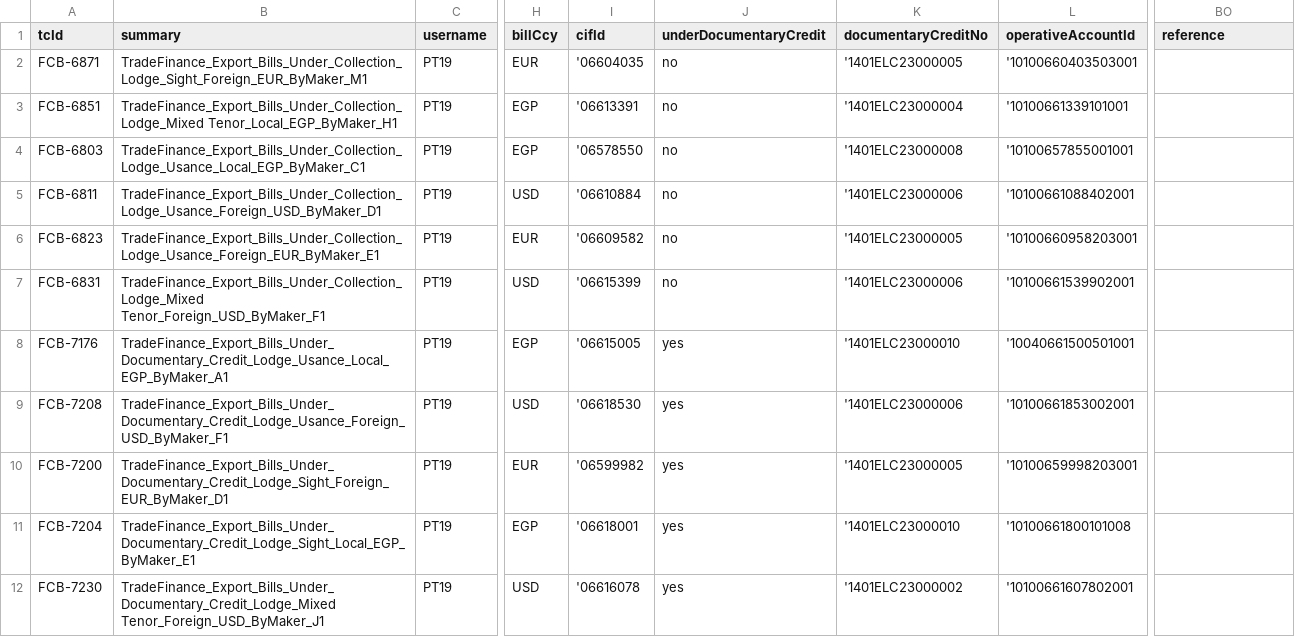
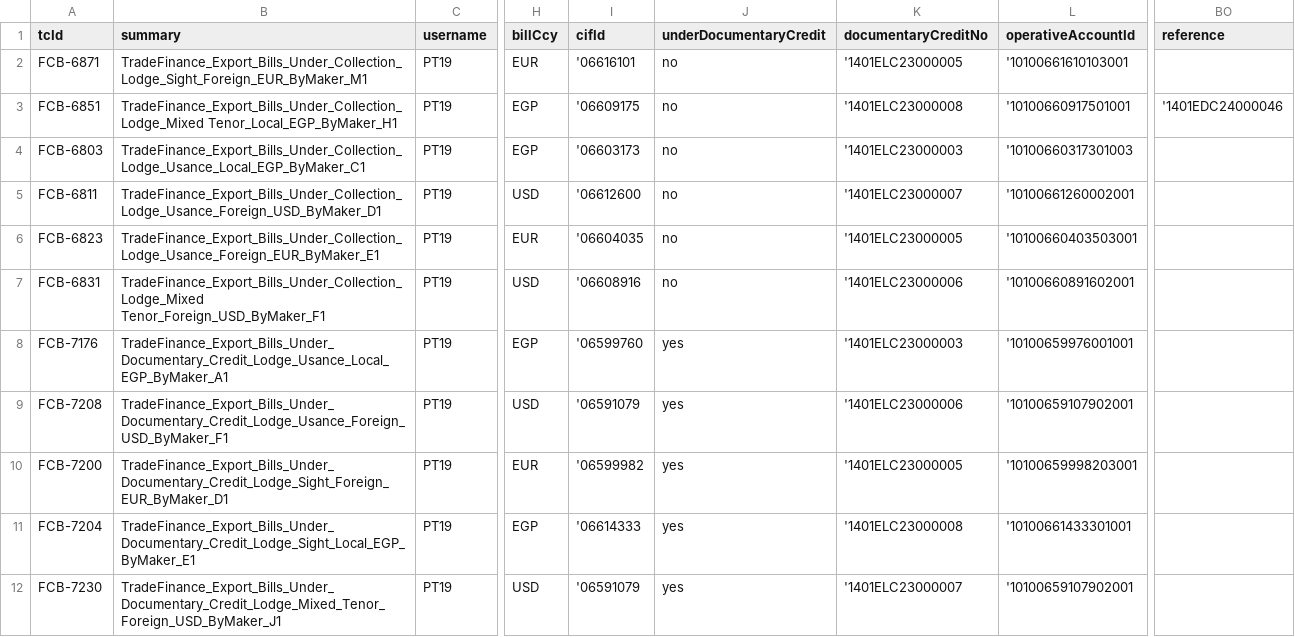
Before and after one commit to tarekelwasseif98/ABEAutomationSubmission, a CSV file: csvFiles/ABELodgeExportBillsTradeFinance.csv, drawn as a sheet; only a part is shown, gaps mark what is left out; the diff names each change by its address in the sheet, - before the commit and + after, or states it on an @@ line.

```diff
--- a/csvFiles/ABELodgeExportBillsTradeFinance.csv
+++ b/csvFiles/ABELodgeExportBillsTradeFinance.csv
-I2 (cifId): '06604035
+I2 (cifId): '06616101
-L2 (operativeAccountId): '10100660403503001
+L2 (operativeAccountId): '10100661610103001
-I3 (cifId): '06613391
+I3 (cifId): '06609175
-K3 (documentaryCreditNo): '1401ELC23000004
+K3 (documentaryCreditNo): '1401ELC23000008
-L3 (operativeAccountId): '10100661339101001
+L3 (operativeAccountId): '10100660917501001
-BO3 (reference): (empty)
+BO3 (reference): '1401EDC24000046
-I4 (cifId): '06578550
+I4 (cifId): '06603173
-K4 (documentaryCreditNo): '1401ELC23000008
+K4 (documentaryCreditNo): '1401ELC23000003
-L4 (operativeAccountId): '10100657855001001
+L4 (operativeAccountId): '10100660317301003
-I5 (cifId): '06610884
+I5 (cifId): '06612600
-K5 (documentaryCreditNo): '1401ELC23000006
+K5 (documentaryCreditNo): '1401ELC23000007
-L5 (operativeAccountId): '10100661088402001
+L5 (operativeAccountId): '10100661260002001
-I6 (cifId): '06609582
+I6 (cifId): '06604035
-L6 (operativeAccountId): '10100660958203001
+L6 (operativeAccountId): '10100660403503001
-I7 (cifId): '06615399
+I7 (cifId): '06608916
-L7 (operativeAccountId): '10100661539902001
+L7 (operativeAccountId): '10100660891602001
-I8 (cifId): '06615005
+I8 (cifId): '06599760
-K8 (documentaryCreditNo): '1401ELC23000010
+K8 (documentaryCreditNo): '1401ELC23000003
-L8 (operativeAccountId): '10040661500501001
+L8 (operativeAccountId): '10100659976001001
-I9 (cifId): '06618530
+I9 (cifId): '06591079
-L9 (operativeAccountId): '10100661853002001
+L9 (operativeAccountId): '10100659107902001
-I11 (cifId): '06618001
+I11 (cifId): '06614333
-K11 (documentaryCreditNo): '1401ELC23000010
+K11 (documentaryCreditNo): '1401ELC23000008
-L11 (operativeAccountId): '10100661800101008
+L11 (operativeAccountId): '10100661433301001
-B12 (summary): TradeFinance_Export_Bills_Under_Documentary_Credit_Lodge_Mixed Tenor_Foreign_USD_ByMaker_J1
+B12 (summary): TradeFinance_Export_Bills_Under_Documentary_Credit_Lodge_Mixed_Tenor_Foreign_USD_ByMaker_J1
-I12 (cifId): '06616078
+I12 (cifId): '06591079
-K12 (documentaryCreditNo): '1401ELC23000002
+K12 (documentaryCreditNo): '1401ELC23000007
-L12 (operativeAccountId): '10100661607802001
+L12 (operativeAccountId): '10100659107902001
```
Also changed, not shown: csvFiles/ABEAcceptExportBillsTradeFinance.csv, csvFiles/ABERealizeExportBillsTradeFinance.csv, 49 other files.
